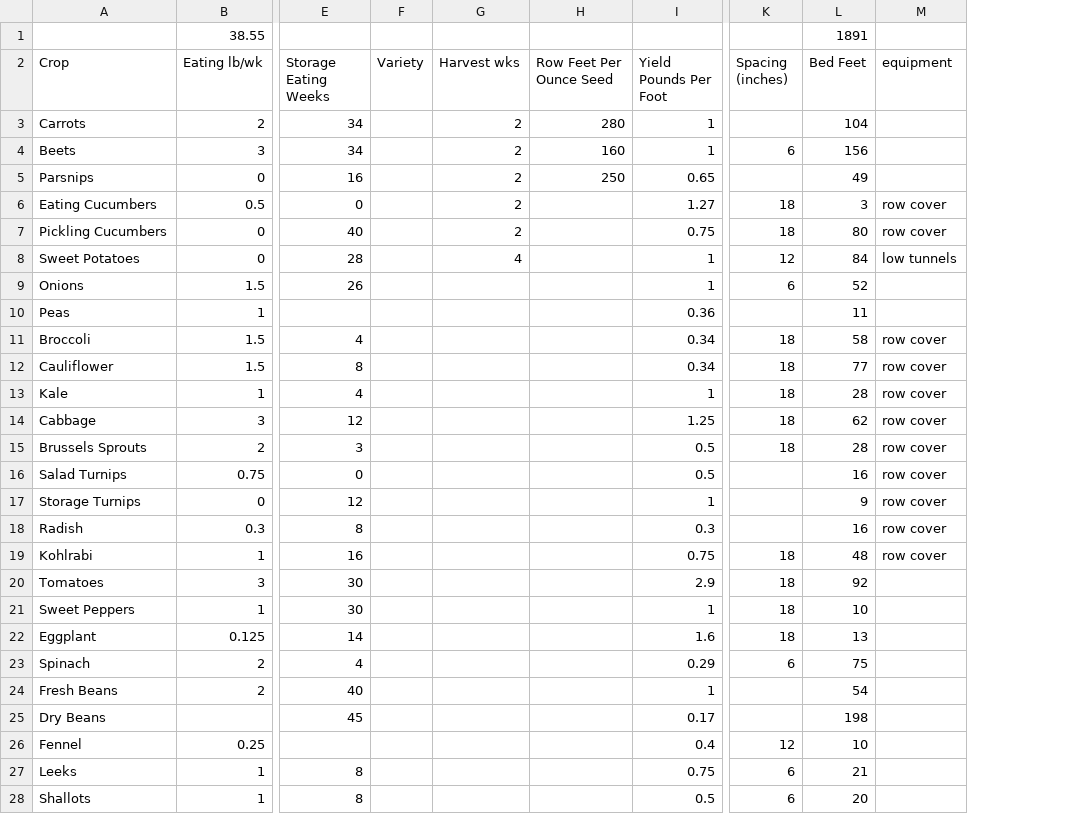
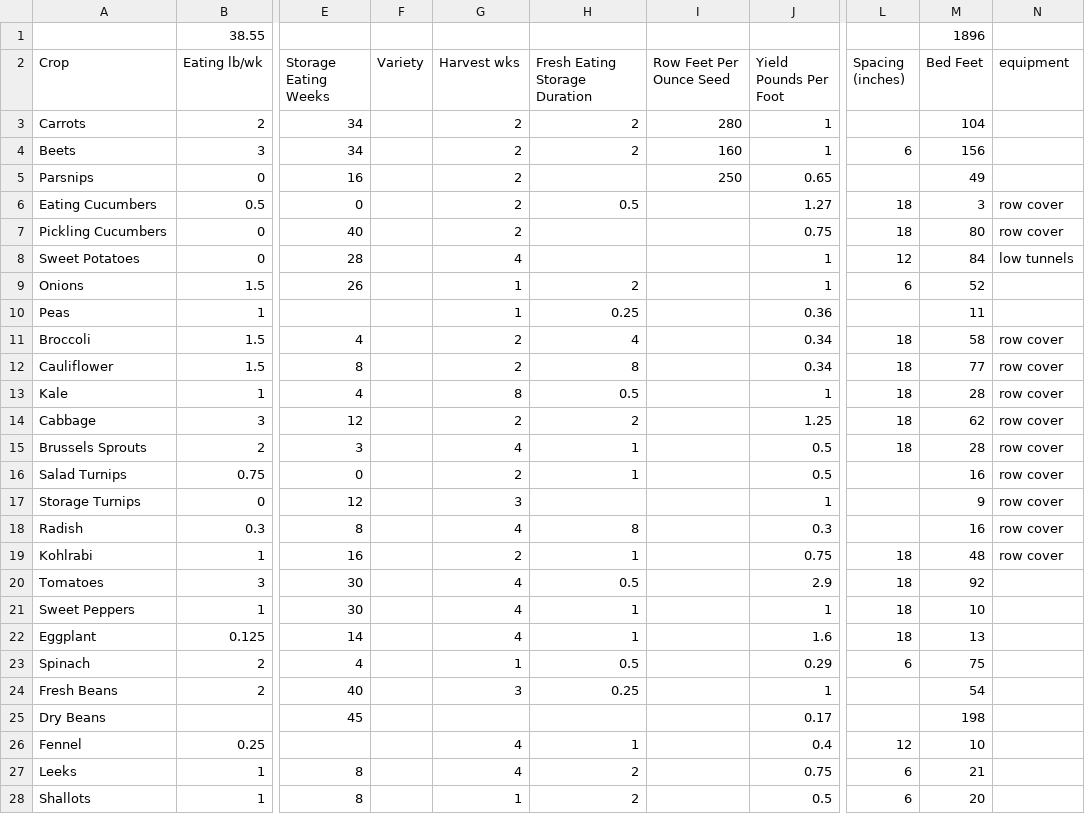
Before and after one commit to exarkun/farmplan, a CSV file: 2012 Crop Plan.csv, drawn as a sheet; only a part is shown, gaps mark what is left out; addresses are those after the commit; the diff covers the shown part only; the diff names each change by its address in the sheet, - before the commit and + after, or states it on an @@ line.

```diff
--- a/2012 Crop Plan.csv
+++ b/2012 Crop Plan.csv
+column H (Fresh Eating Storage Duration), rows 3-28: 2 | 2 |  | 0.5 |  |  | 2 | 0.25 | 4 | 8 | 0.5 | 2 | 1 | 1 |  | 8 | 1 | 0.5 | 1 | 1 | 0.5 | 0.25 |  | 1 | 2 | 2
-M1 (Bed Feet): 1891
+M1 (Bed Feet): 1896
-G9:G10 (Harvest wks): (empty)
+G9:G10 (Harvest wks): 1
-G11:G12 (Harvest wks): (empty)
+G11:G12 (Harvest wks): 2
-G13 (Harvest wks): (empty)
+G13 (Harvest wks): 8
-G14 (Harvest wks): (empty)
+G14 (Harvest wks): 2
-G15 (Harvest wks): (empty)
+G15 (Harvest wks): 4
-G16 (Harvest wks): (empty)
+G16 (Harvest wks): 2
-G17 (Harvest wks): (empty)
+G17 (Harvest wks): 3
-G18 (Harvest wks): (empty)
+G18 (Harvest wks): 4
-G19 (Harvest wks): (empty)
+G19 (Harvest wks): 2
-G20:G22 (Harvest wks): (empty)
+G20:G22 (Harvest wks): 4
-G23 (Harvest wks): (empty)
+G23 (Harvest wks): 1
-G24 (Harvest wks): (empty)
+G24 (Harvest wks): 3
-G26:G27 (Harvest wks): (empty)
+G26:G27 (Harvest wks): 4
-G28 (Harvest wks): (empty)
+G28 (Harvest wks): 1
```
Also changed, not shown: 1 added row and 7 edited cells elsewhere in this file, 2012 Crop Plan - Varieties.csv, 2 other files.
